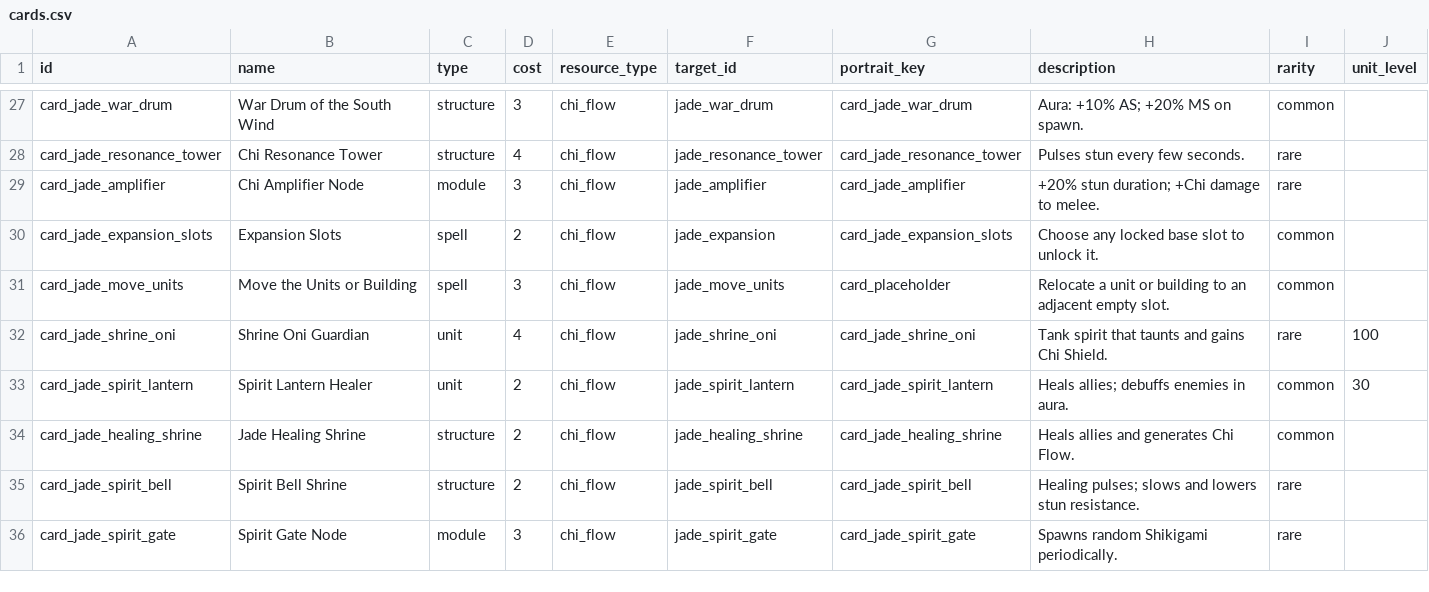
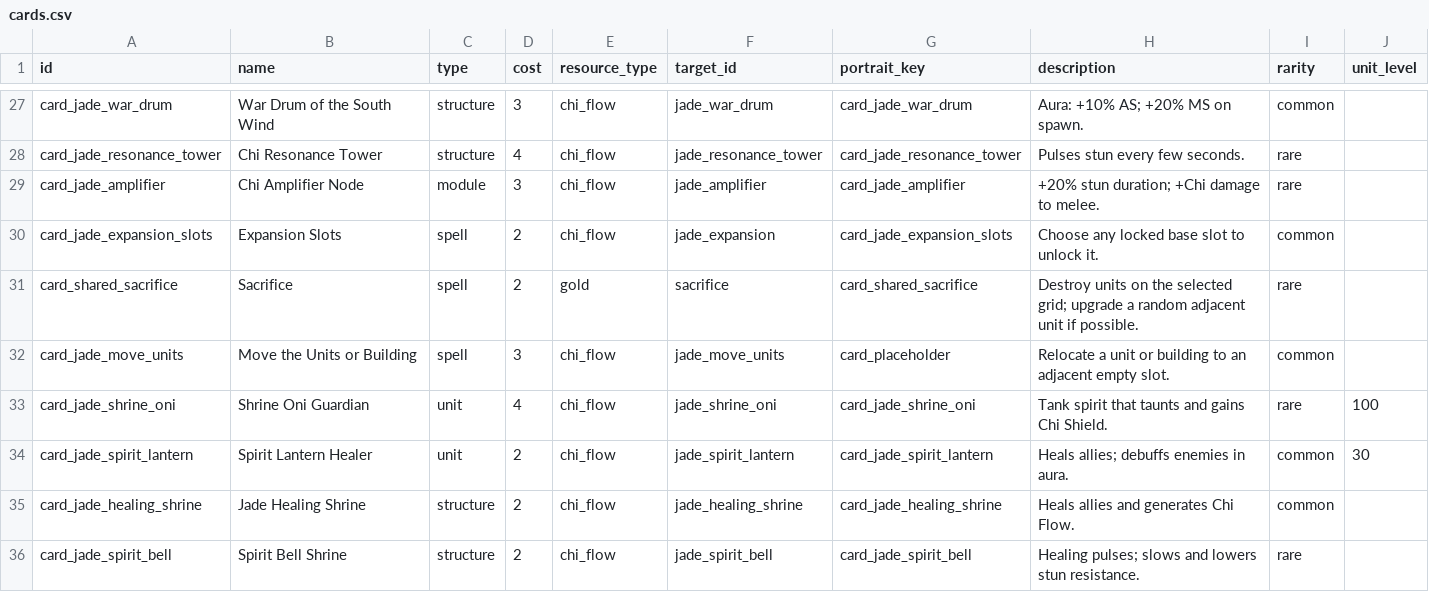
Before and after one commit to ElricStormking/ProjectConquerer, a CSV file: public/data/cards.csv, drawn as a sheet; only a part is shown, gaps mark what is left out; the shorter side is filled out with more unchanged rows.

Commit message:
Update Sacrifice and enemy wave spawning

```diff
--- a/public/data/cards.csv
+++ b/public/data/cards.csv
@@ -30,2 +30,3 @@ card_jade_amplifier,Chi Amplifier Node,module,3,chi_flow,jade_amplifier,card_jad
 card_jade_expansion_slots,Expansion Slots,spell,2,chi_flow,jade_expansion,card_jade_expansion_slots,Choose any locked base slot to unlock it.,common,
+card_shared_sacrifice,Sacrifice,spell,2,gold,sacrifice,card_shared_sacrifice,Destroy units on the selected grid; upgrade a random adjacent unit if possible.,rare,
 card_jade_move_units,Move the Units or Building,spell,3,chi_flow,jade_move_units,card_placeholder,Relocate a unit or building to an adjacent empty slot.,common,
```
Also changed, not shown: 6 other files.
